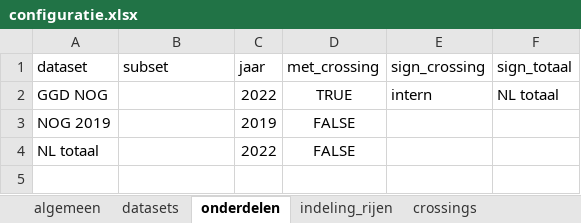
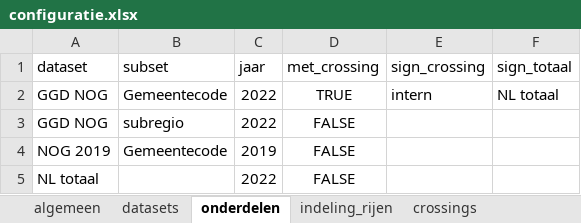
Before and after one commit to ggdatascience/GGData_tabellenboek, an Excel workbook: configuratie.xlsx, sheet onderdelen, drawn as a sheet; values as stored, in another font and other column widths than the file's, no borders; addresses are those after the commit; the diff names each change by its address in the sheet, - before the commit and + after, or states it on an @@ line.

Commit message:
Opsplitsen per subset ingebouwd.
TODO: Significantie tegenover een totaal van een subset toevoegen.

```diff
--- a/configuratie.xlsx (sheet onderdelen)
+++ b/configuratie.xlsx (sheet onderdelen)
-B2 (subset): (empty)
+B2 (subset): Gemeentecode
+row 3: GGD NOG | subregio | 2022 | FALSE
-B4 (subset): (empty)
+B4 (subset): Gemeentecode
```
Also changed, not shown: 2 other files.
